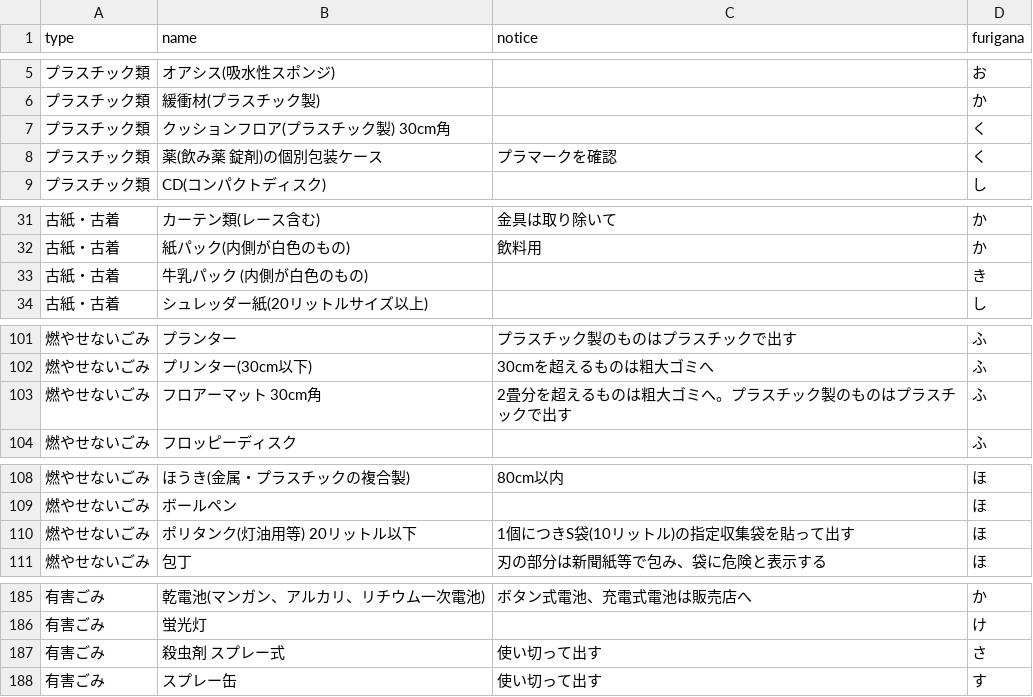
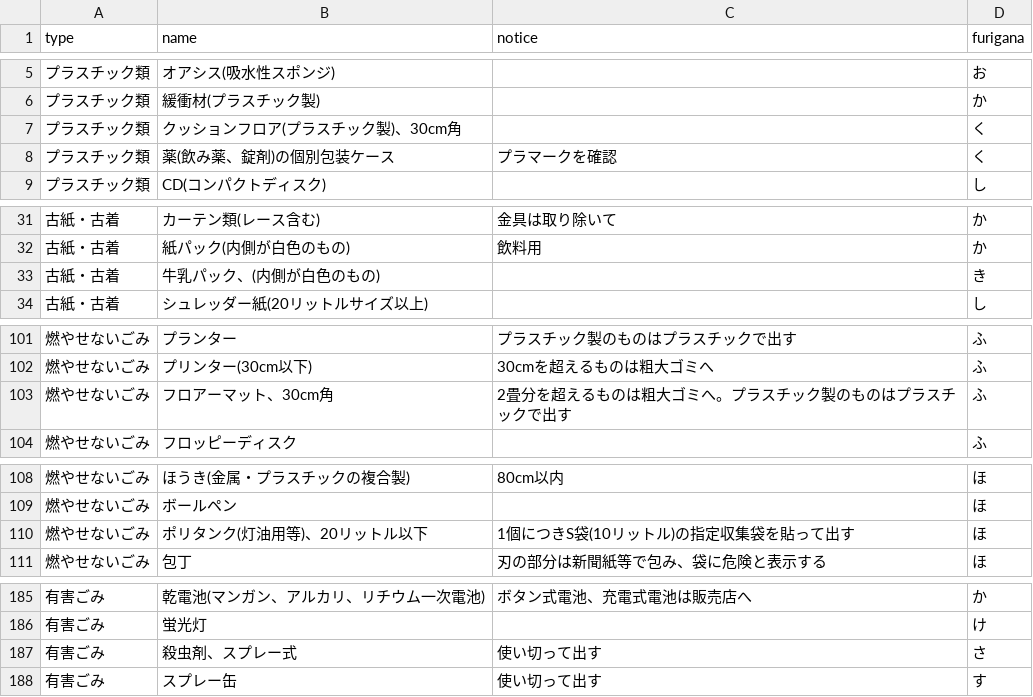
Before and after one commit to mitaka5374/5374, a CSV file: data/target.csv, drawn as a sheet; only a part is shown, gaps mark what is left out.

Commit message:
Update target.csv

```diff
--- a/data/target.csv
+++ b/data/target.csv
@@ -6,4 +6,4 @@ type,name,notice,furigana
 プラスチック類,緩衝材(プラスチック製),,か
-プラスチック類,クッションフロア(プラスチック製) 30cm角,,く
-プラスチック類,薬(飲み薬　錠剤)の個別包装ケース,プラマークを確認,く
+プラスチック類,クッションフロア(プラスチック製)、30cm角,,く
+プラスチック類,薬(飲み薬、錠剤)の個別包装ケース,プラマークを確認,く
 プラスチック類,CD(コンパクトディスク),,し
@@ -32,3 +32,3 @@ type,name,notice,furigana
 古紙・古着,紙パック(内側が白色のもの),飲料用,か
-古紙・古着,牛乳パック (内側が白色のもの),,き
+古紙・古着,牛乳パック、(内側が白色のもの),,き
 古紙・古着,シュレッダー紙(20リットルサイズ以上),,し
@@ -102,3 +102,3 @@ type,name,notice,furigana
 燃やせないごみ,プリンター(30cm以下),30cmを超えるものは粗大ゴミへ,ふ
-燃やせないごみ,フロアーマット　30cm角,2畳分を超えるものは粗大ゴミへ。プラスチック製のものはプラスチックで出す,ふ
+燃やせないごみ,フロアーマット、30cm角,2畳分を超えるものは粗大ゴミへ。プラスチック製のものはプラスチックで出す,ふ
 燃やせないごみ,フロッピーディスク,,ふ
@@ -109,3 +109,3 @@ type,name,notice,furigana
 燃やせないごみ,ボールペン,,ほ
-燃やせないごみ,ポリタンク(灯油用等) 20リットル以下,1個につきS袋(10リットル)の指定収集袋を貼って出す,ほ
+燃やせないごみ,ポリタンク(灯油用等)、20リットル以下,1個につきS袋(10リットル)の指定収集袋を貼って出す,ほ
 燃やせないごみ,包丁,刃の部分は新聞紙等で包み、袋に危険と表示する,ほ
@@ -186,3 +186,3 @@ type,name,notice,furigana
 有害ごみ,蛍光灯,,け
-有害ごみ,殺虫剤　スプレー式,使い切って出す,さ
+有害ごみ,殺虫剤、スプレー式,使い切って出す,さ
 有害ごみ,スプレー缶,使い切って出す,す
```
